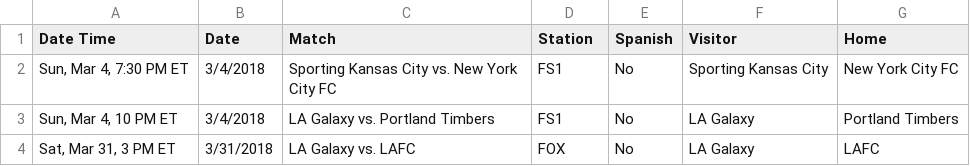
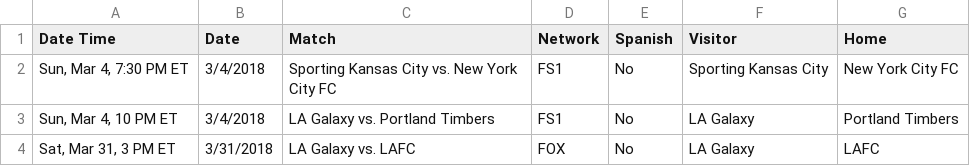
Before and after one commit to statesman/mls-tv, a CSV file: data/mlstv.csv, drawn as a sheet; only a part is shown.

```diff
--- a/data/mlstv.csv
+++ b/data/mlstv.csv
@@ -1,2 +1,2 @@
-Date Time,Date,Match,Station,Spanish,Visitor,Home
+Date Time,Date,Match,Network,Spanish,Visitor,Home
 "Sun, Mar 4, 7:30 PM ET",3/4/2018,Sporting Kansas City vs. New York City FC,FS1,No,Sporting Kansas City,New York City FC
```
Also changed, not shown: 2 other files.
